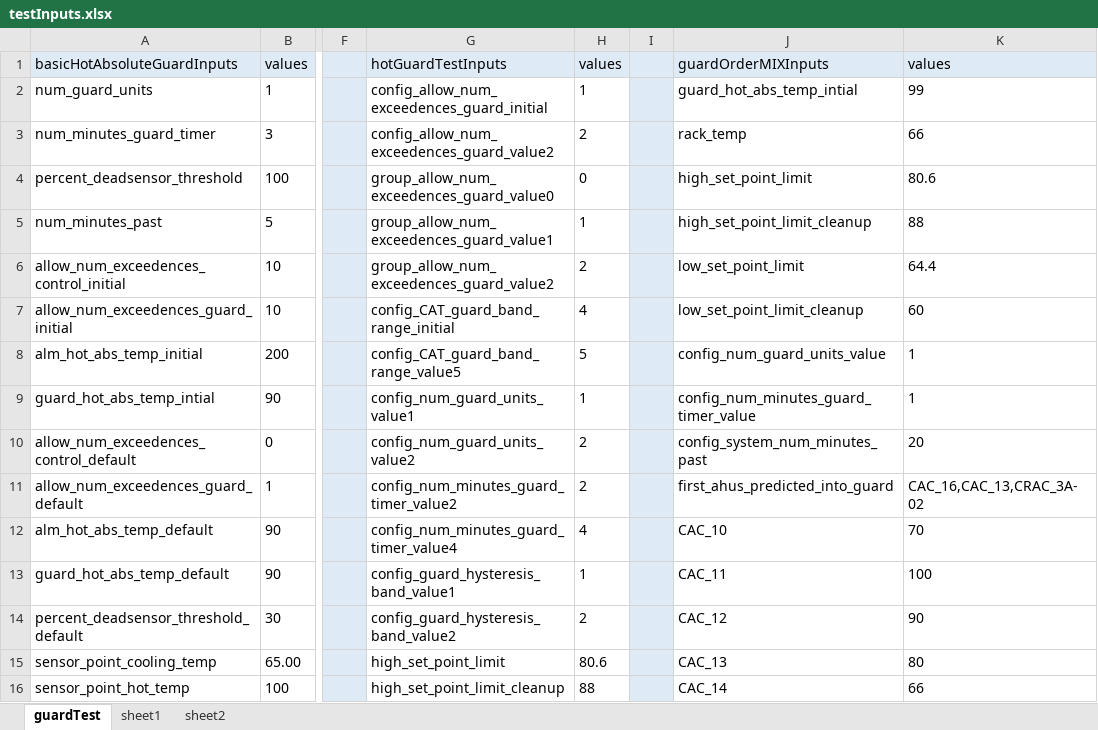
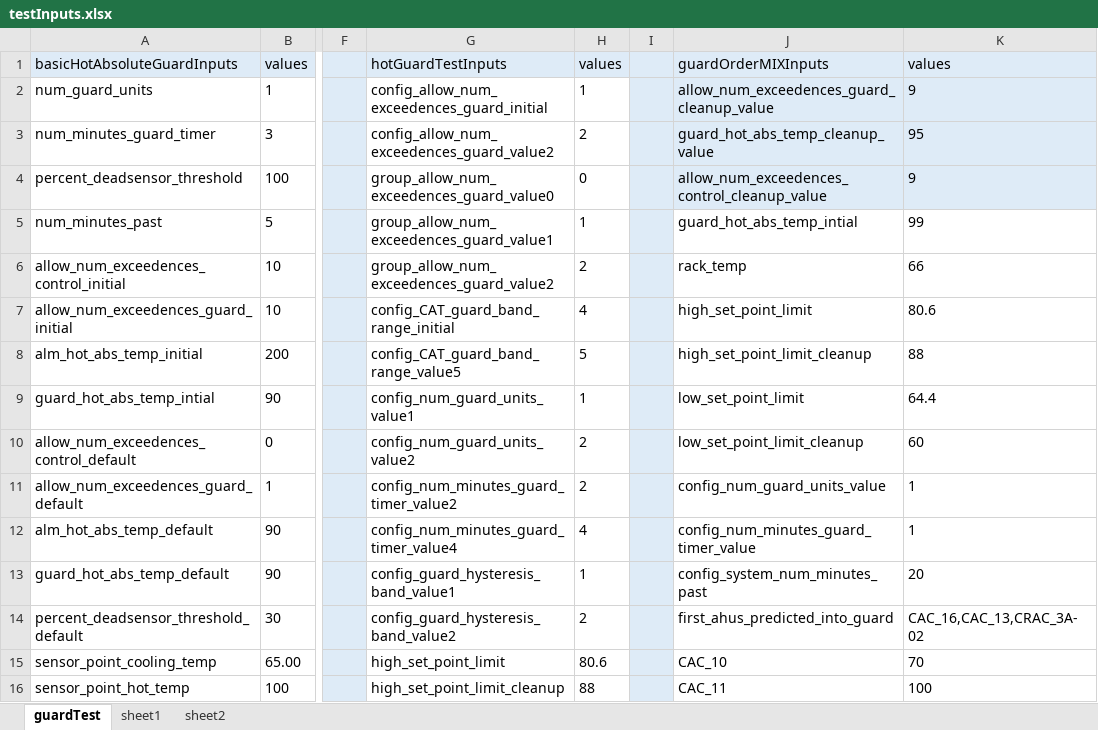
Before and after one commit to ananiac/AuQA, an Excel workbook: Inputs/testInputs.xlsx, sheet guardTest, drawn as a sheet; only a part is shown, gaps mark what is left out; values as stored, in another font and other column widths than the file's, no borders; the diff covers the shown part only; the diff names each change by its address in the sheet, - before the commit and + after, or states it on an @@ line.

Commit message:
'AUQA30_GuardOrderMixTest_cleanup_updated'

```diff
--- a/Inputs/testInputs.xlsx (sheet guardTest)
+++ b/Inputs/testInputs.xlsx (sheet guardTest)
-J2: guard_hot_abs_temp_intial
+J2: allow_num_exceedences_guard_cleanup_value
-J2:K4 fill: none
+J2:K4 fill: #DEEBF7
-K2: 99
+K2: 9
-J3: rack_temp
+J3: guard_hot_abs_temp_cleanup_value
-K3: 66
+K3: 95
-J4: high_set_point_limit
+J4: allow_num_exceedences_control_cleanup_value
-K4: 80.6
+K4: 9
-J5: high_set_point_limit_cleanup
+J5: guard_hot_abs_temp_intial
-K5: 88
+K5: 99
-J6: low_set_point_limit
+J6: rack_temp
-K6: 64.4
+K6: 66
-J7: low_set_point_limit_cleanup
+J7: high_set_point_limit
-K7: 60
+K7: 80.6
-J8: config_num_guard_units_value
+J8: high_set_point_limit_cleanup
-K8: 1
+K8: 88
-J9: config_num_minutes_guard_timer_value
+J9: low_set_point_limit
-K9: 1
+K9: 64.4
-J10: config_system_num_minutes_past
+J10: low_set_point_limit_cleanup
-K10: 20
+K10: 60
-J11: first_ahus_predicted_into_guard
+J11: config_num_guard_units_value
-K11: CAC_16,CAC_13,CRAC_3A-02
+K11: 1
-J12: CAC_10
+J12: config_num_minutes_guard_timer_value
-K12: 70
+K12: 1
-J13: CAC_11
+J13: config_system_num_minutes_past
-K13: 100
+K13: 20
-J14: CAC_12
+J14: first_ahus_predicted_into_guard
-K14: 90
+K14: CAC_16,CAC_13,CRAC_3A-02
-J15: CAC_13
+J15: CAC_10
-K15: 80
+K15: 70
-J16: CAC_14
+J16: CAC_11
-K16: 66
+K16: 100
```
Also changed, not shown: 19 edited cells elsewhere in this sheet, 1 other file.
